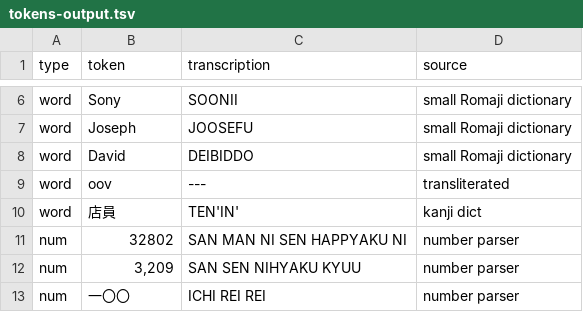
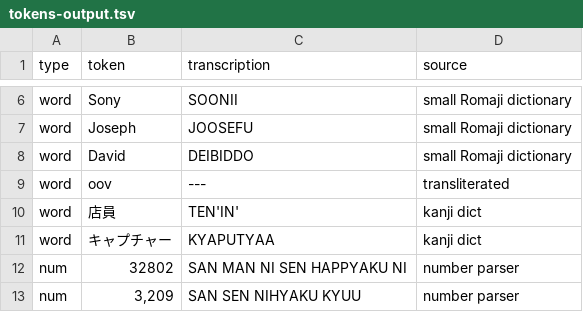
Before and after one commit to Dteeple/japanese_transcription, a TSV file: japanese_transcription/output/tokens-output.tsv, drawn as a sheet; only a part is shown, gaps mark what is left out; the shorter side is filled out with more unchanged rows; the diff names each change by its address in the sheet, - before the commit and + after, or states it on an @@ line.

```diff
--- a/japanese_transcription/output/tokens-output.tsv
+++ b/japanese_transcription/output/tokens-output.tsv
+row 11: word | キャプチャー | KYAPUTYAA | kanji dict
```
Also changed, not shown: japanese_transcription/input/tokens.tsv, 1 other file.
